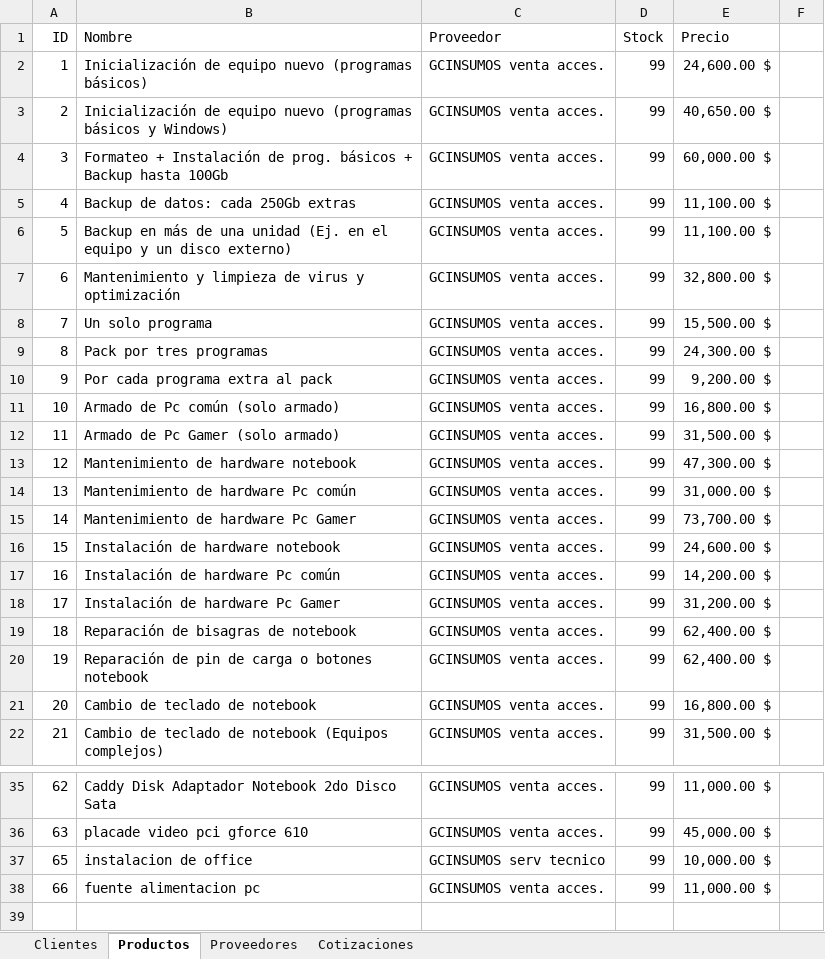
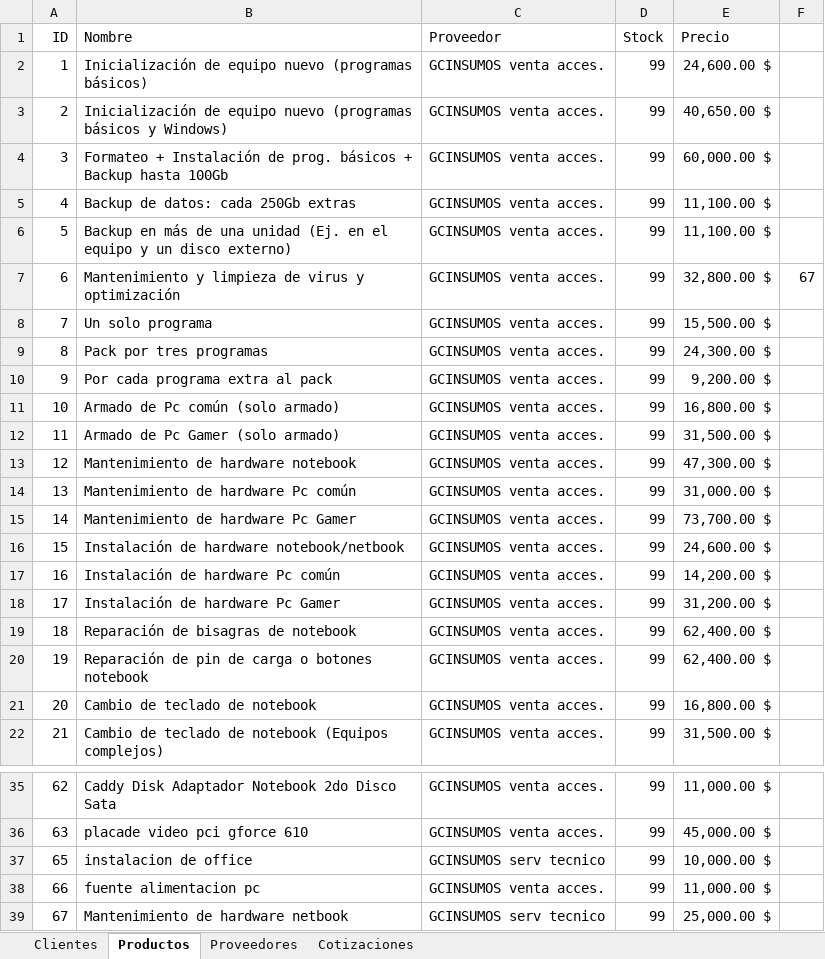
Before and after one commit to Cdruetta/Cotizador-recibos, an Excel workbook: base_datos.xlsx, sheet Productos, drawn as a sheet; only a part is shown, gaps mark what is left out; values as stored, in another font and other column widths than the file's, no borders; the diff names each change by its address in the sheet, - before the commit and + after, or states it on an @@ line.

```diff
--- a/base_datos.xlsx (sheet Productos)
+++ b/base_datos.xlsx (sheet Productos)
-F7: (empty)
+F7: 67
-B16 (Nombre): Instalación de hardware notebook
+B16 (Nombre): Instalación de hardware notebook/netbook
+row 39: 67 | Mantenimiento de hardware netbook | GCINSUMOS serv tecnico | 99 | 25,000.00 $
```
Also changed, not shown: sheet Clientes, 1 other file.
